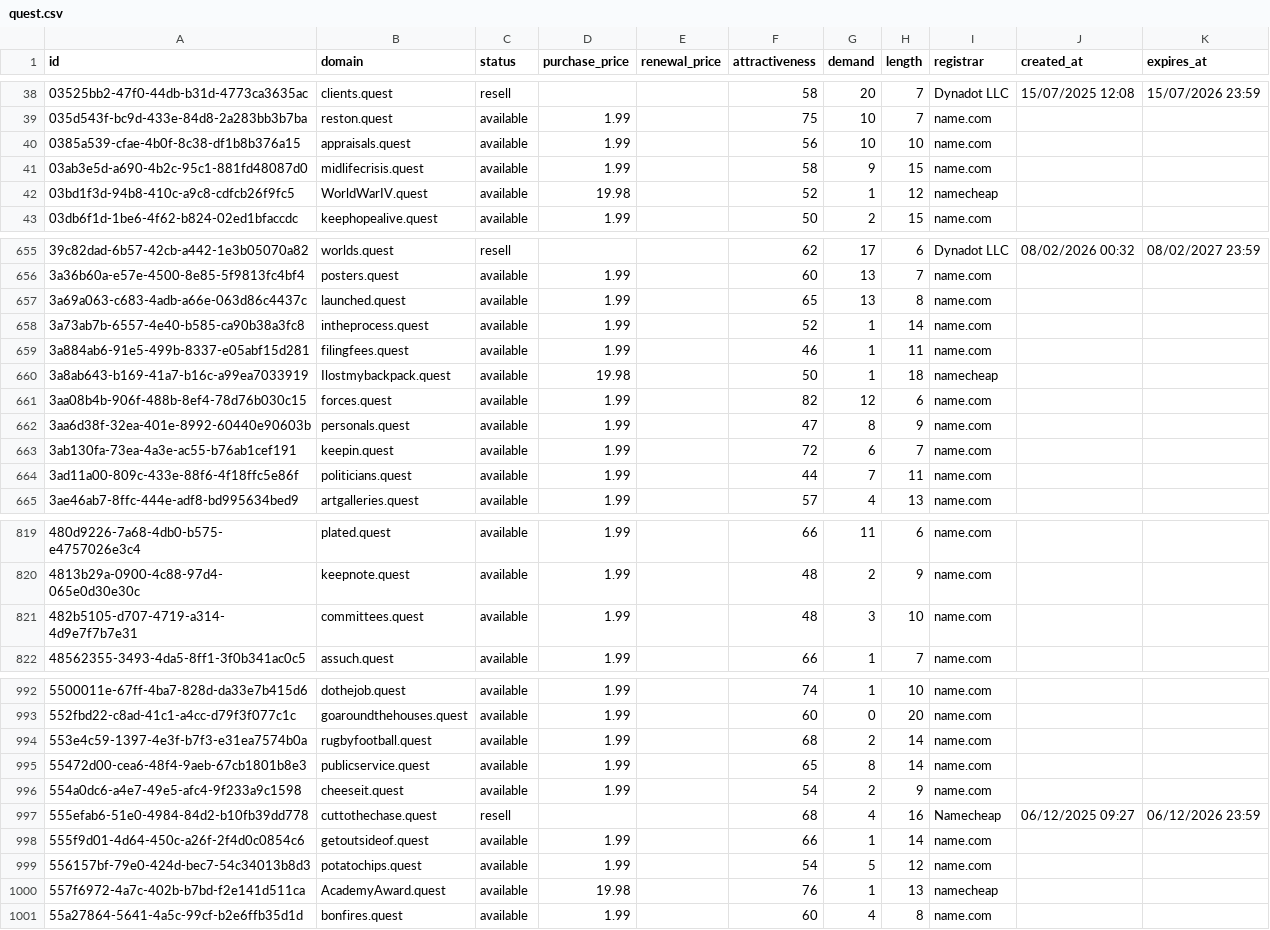
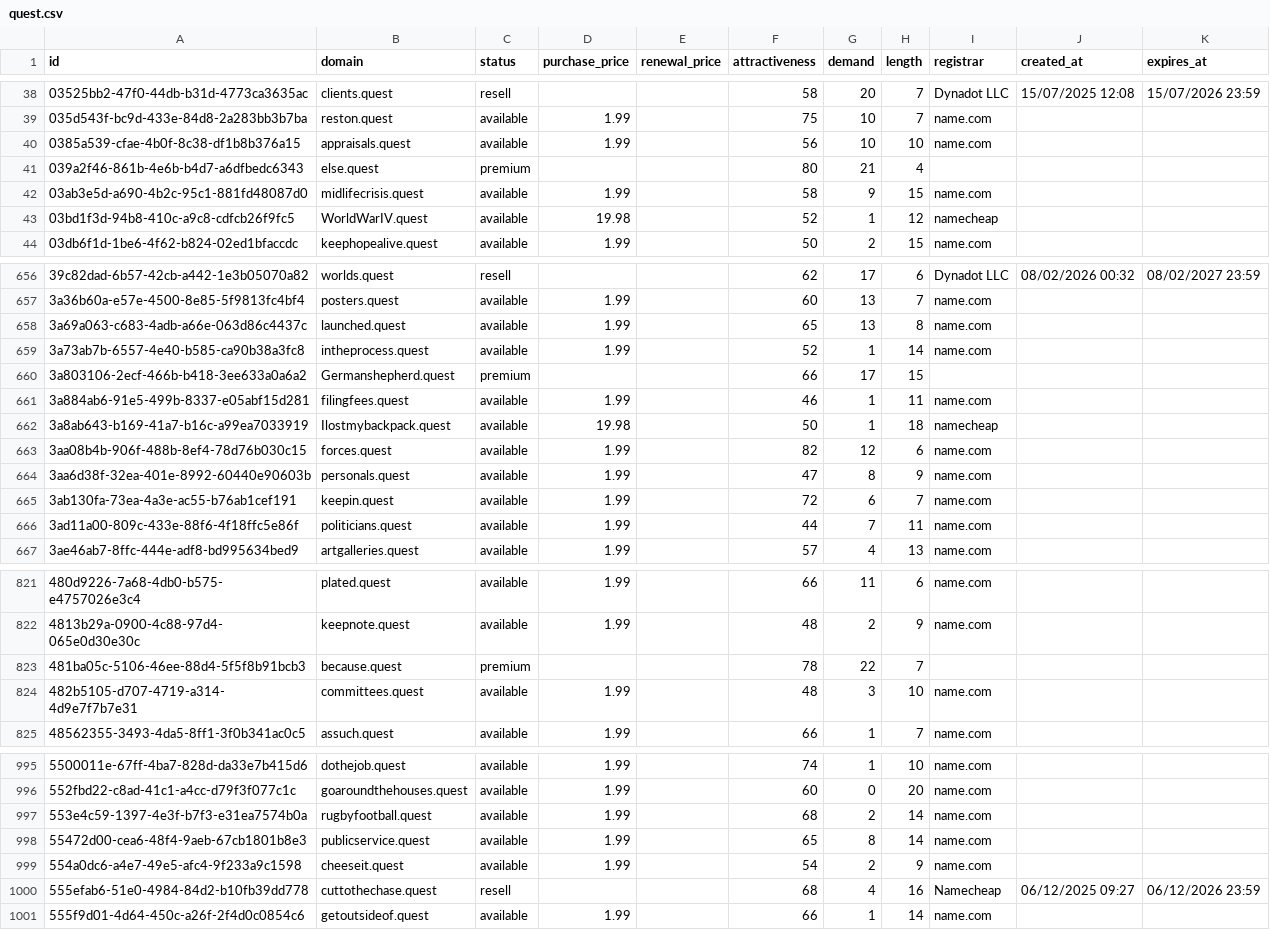
Before and after one commit to UniqueDomains/quest-oneword-domains, a CSV file: quest.csv, drawn as a sheet; only a part is shown, gaps mark what is left out; removed rows and columns are numbered as before the commit, all else as after; the diff names each change by its address in the sheet, - before the commit and + after, or states it on an @@ line.

Commit message:
Domains update

```diff
--- a/quest.csv
+++ b/quest.csv
+row 41: 039a2f46-861b-4e6b-b4d7-a6dfbedc6343 | else.quest | premium |  |  | 80 | 21 | 4
+row 660: 3a803106-2ecf-466b-b418-3ee633a0a6a2 | Germanshepherd.quest | premium |  |  | 66 | 17 | 15
+row 823: 481ba05c-5106-46ee-88d4-5f5f8b91bcb3 | because.quest | premium |  |  | 78 | 22 | 7
-row 999: 556157bf-79e0-424d-bec7-54c34013b8d3 | potatochips.quest | available | 1.99 |  | 54 | 5 | 12 | name.com
-row 1000: 557f6972-4a7c-402b-b7bd-f2e141d511ca | AcademyAward.quest | available | 19.98 |  | 76 | 1 | 13 | namecheap
-row 1001: 55a27864-5641-4a5c-99cf-b2e6ffb35d1d | bonfires.quest | available | 1.99 |  | 60 | 4 | 8 | name.com
```
Also changed, not shown: 1 other file.
